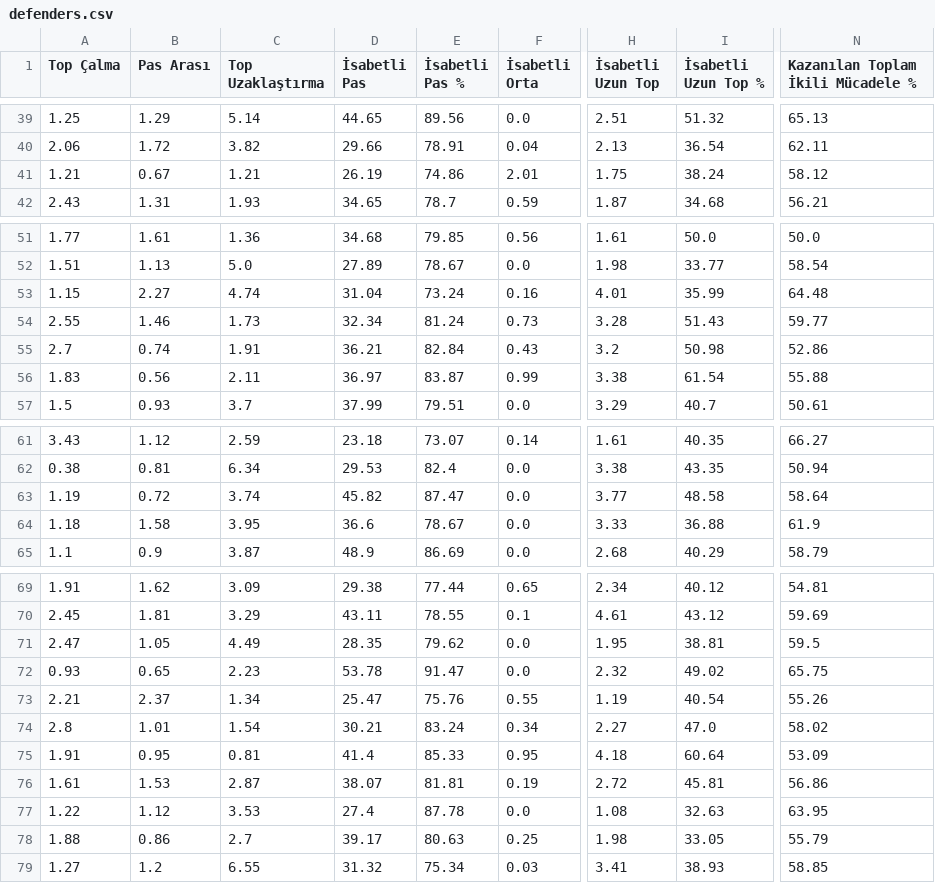
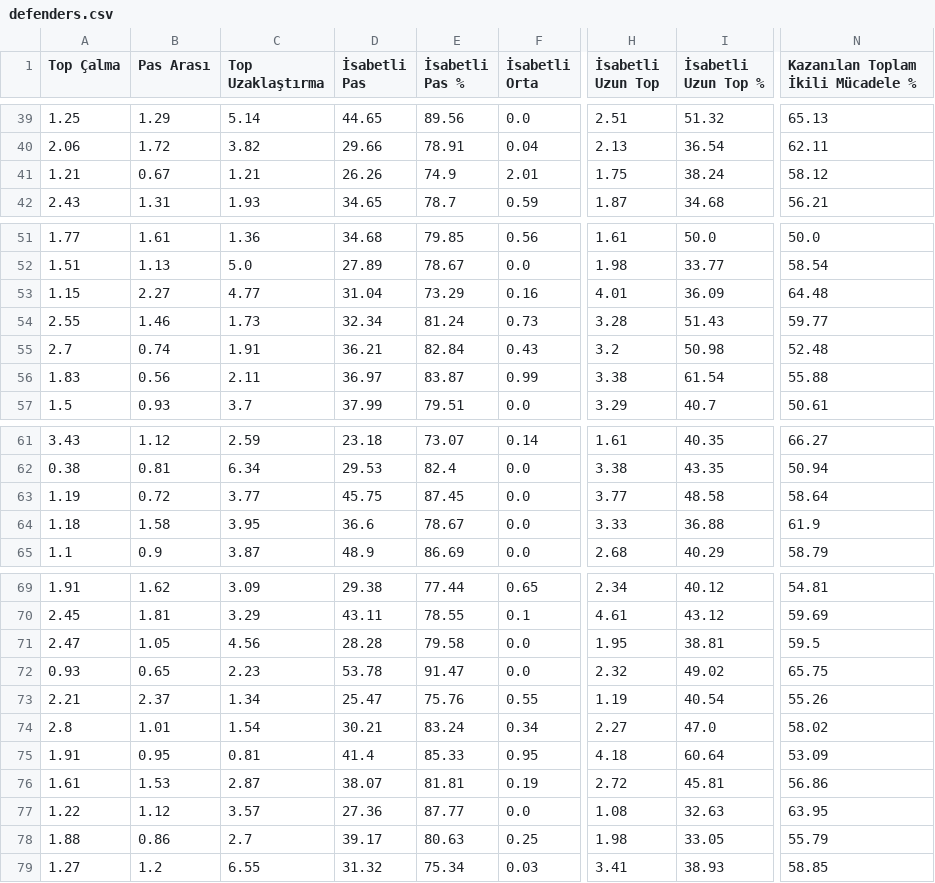
Before and after one commit to scatterradarcsv/csv_scatter_radar, a CSV file: defenders.csv, drawn as a sheet; only a part is shown, gaps mark what is left out; the diff covers the shown part only; the diff names each change by its address in the sheet, - before the commit and + after, or states it on an @@ line.

Commit message:
Updated defenders.csv

```diff
--- a/defenders.csv
+++ b/defenders.csv
-D41 (İsabetli Pas): 26.19
+D41 (İsabetli Pas): 26.26
-E41 (İsabetli Pas %): 74.86
+E41 (İsabetli Pas %): 74.9
-C53 (Top Uzaklaştırma): 4.74
+C53 (Top Uzaklaştırma): 4.77
-E53 (İsabetli Pas %): 73.24
+E53 (İsabetli Pas %): 73.29
-I53 (İsabetli Uzun Top %): 35.99
+I53 (İsabetli Uzun Top %): 36.09
-N55: 52.86
+N55: 52.48
-C63 (Top Uzaklaştırma): 3.74
+C63 (Top Uzaklaştırma): 3.77
-D63 (İsabetli Pas): 45.82
+D63 (İsabetli Pas): 45.75
-E63 (İsabetli Pas %): 87.47
+E63 (İsabetli Pas %): 87.45
-C71 (Top Uzaklaştırma): 4.49
+C71 (Top Uzaklaştırma): 4.56
-D71 (İsabetli Pas): 28.35
+D71 (İsabetli Pas): 28.28
-E71 (İsabetli Pas %): 79.62
+E71 (İsabetli Pas %): 79.58
-C77 (Top Uzaklaştırma): 3.53
+C77 (Top Uzaklaştırma): 3.57
-D77 (İsabetli Pas): 27.4
+D77 (İsabetli Pas): 27.36
-E77 (İsabetli Pas %): 87.78
+E77 (İsabetli Pas %): 87.77
```
Also changed, not shown: 1 edited cell elsewhere in this file.
